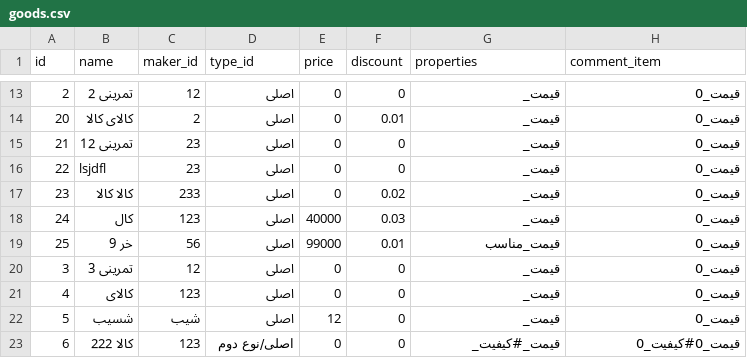
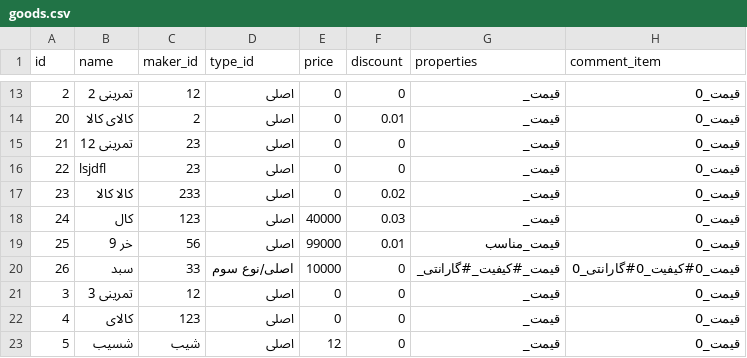
Before and after one commit to Alireza-Abrehforoush/Onket, a CSV file: Project/Main/Onket/Database/Goods/goods.csv, drawn as a sheet; only a part is shown, gaps mark what is left out; the shorter side is filled out with more unchanged rows; the diff names each change by its address in the sheet, - before the commit and + after, or states it on an @@ line.

```diff
--- a/Project/Main/Onket/Database/Goods/goods.csv
+++ b/Project/Main/Onket/Database/Goods/goods.csv
+row 20: 26 | سبد | 33 | اصلی/نوع سوم | 10000 | 0 | قیمت_#کیفیت_#گارانتی_ | قیمت_0#کیفیت_0#گارانتی_0
```
Also changed, not shown: Project/Main/Onket/Database/Types/Types.csv, 8 other files.
